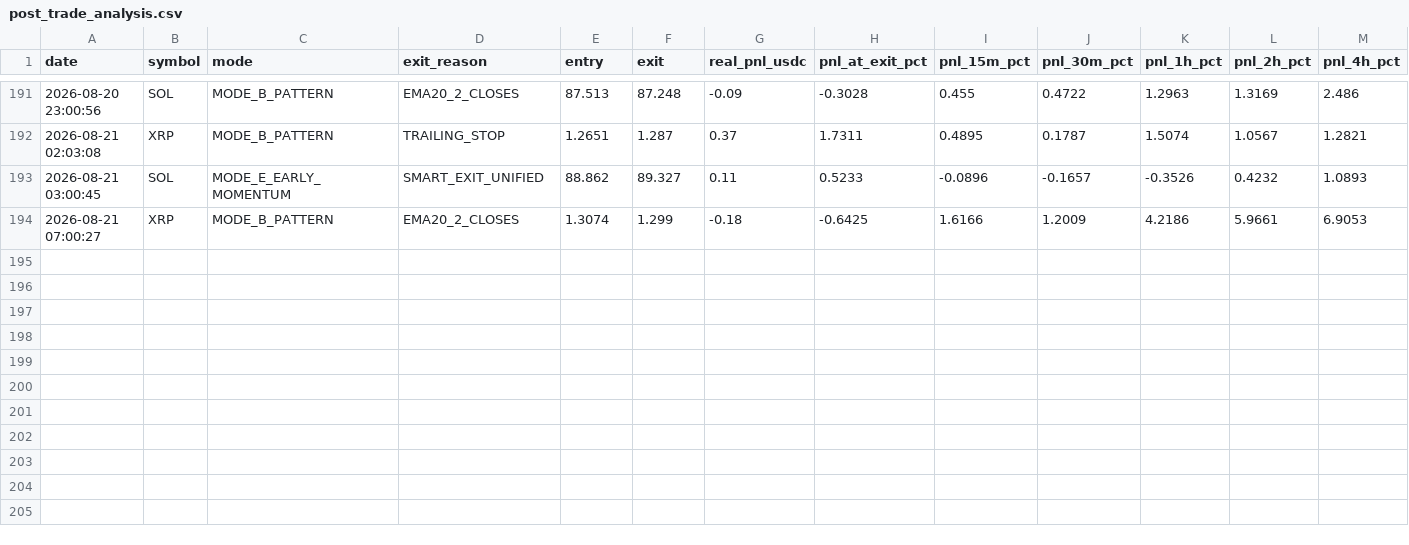
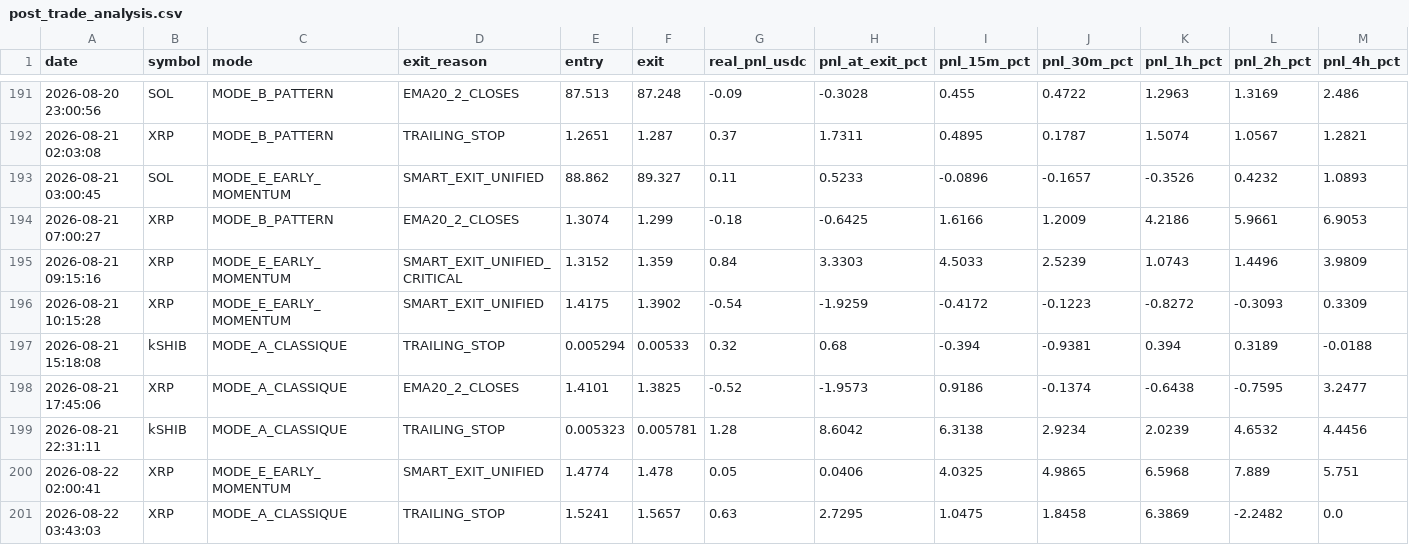
Before and after one commit to frisoo70-ux/trading-bot-data, a CSV file: bot-data/post_trade_analysis.csv, drawn as a sheet; only a part is shown, gaps mark what is left out; rows hold the shown columns only; the diff names each change by its address in the sheet, - before the commit and + after, or states it on an @@ line.

Commit message:
Bot data backup: post_trade_analysis.csv

```diff
--- a/bot-data/post_trade_analysis.csv
+++ b/bot-data/post_trade_analysis.csv
+row 195: 2026-08-21 09:15:16 | XRP | MODE_E_EARLY_MOMENTUM | SMART_EXIT_UNIFIED_CRITICAL | 1.3152 | 1.359 | 0.84 | 3.3303 | 4.5033 | 2.5239 | 1.0743 | 1.4496 | 3.9809
+row 196: 2026-08-21 10:15:28 | XRP | MODE_E_EARLY_MOMENTUM | SMART_EXIT_UNIFIED | 1.4175 | 1.3902 | -0.54 | -1.9259 | -0.4172 | -0.1223 | -0.8272 | -0.3093 | 0.3309
+row 197: 2026-08-21 15:18:08 | kSHIB | MODE_A_CLASSIQUE | TRAILING_STOP | 0.005294 | 0.00533 | 0.32 | 0.68 | -0.394 | -0.9381 | 0.394 | 0.3189 | -0.0188
+row 198: 2026-08-21 17:45:06 | XRP | MODE_A_CLASSIQUE | EMA20_2_CLOSES | 1.4101 | 1.3825 | -0.52 | -1.9573 | 0.9186 | -0.1374 | -0.6438 | -0.7595 | 3.2477
+row 199: 2026-08-21 22:31:11 | kSHIB | MODE_A_CLASSIQUE | TRAILING_STOP | 0.005323 | 0.005781 | 1.28 | 8.6042 | 6.3138 | 2.9234 | 2.0239 | 4.6532 | 4.4456
+row 200: 2026-08-22 02:00:41 | XRP | MODE_E_EARLY_MOMENTUM | SMART_EXIT_UNIFIED | 1.4774 | 1.478 | 0.05 | 0.0406 | 4.0325 | 4.9865 | 6.5968 | 7.889 | 5.751
+row 201: 2026-08-22 03:43:03 | XRP | MODE_A_CLASSIQUE | TRAILING_STOP | 1.5241 | 1.5657 | 0.63 | 2.7295 | 1.0475 | 1.8458 | 6.3869 | -2.2482 | 0.0
```
